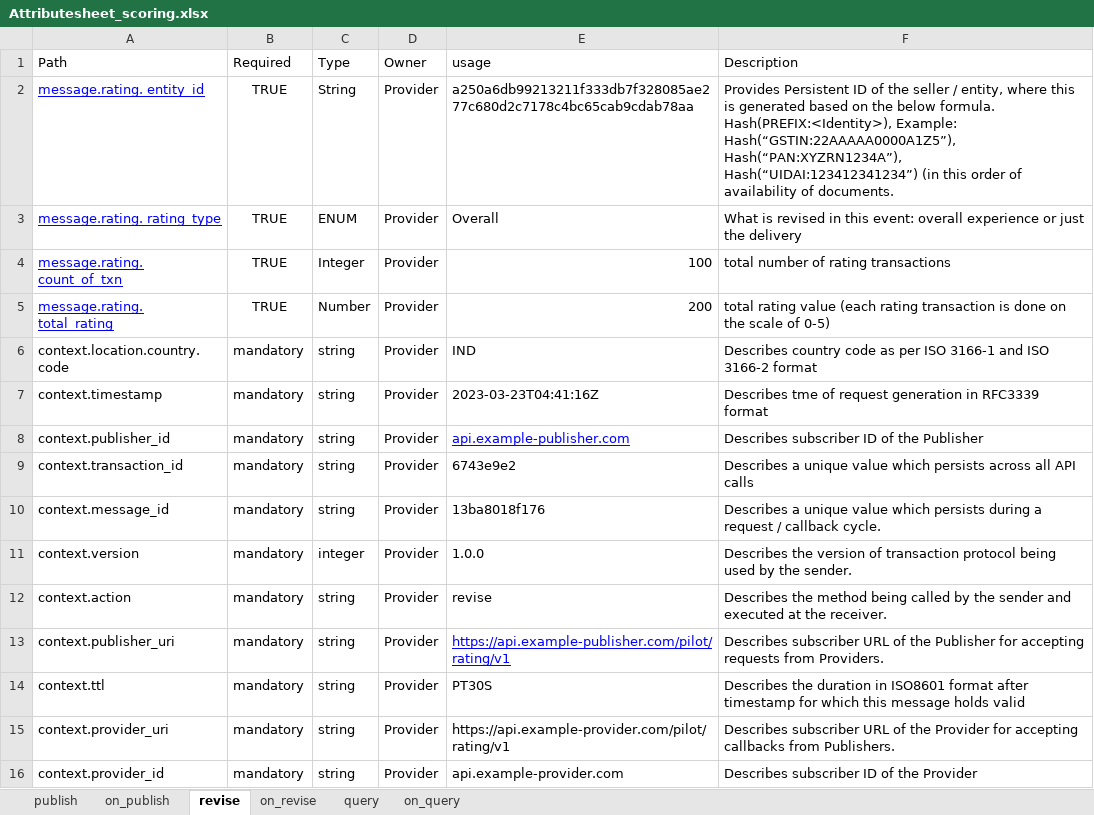
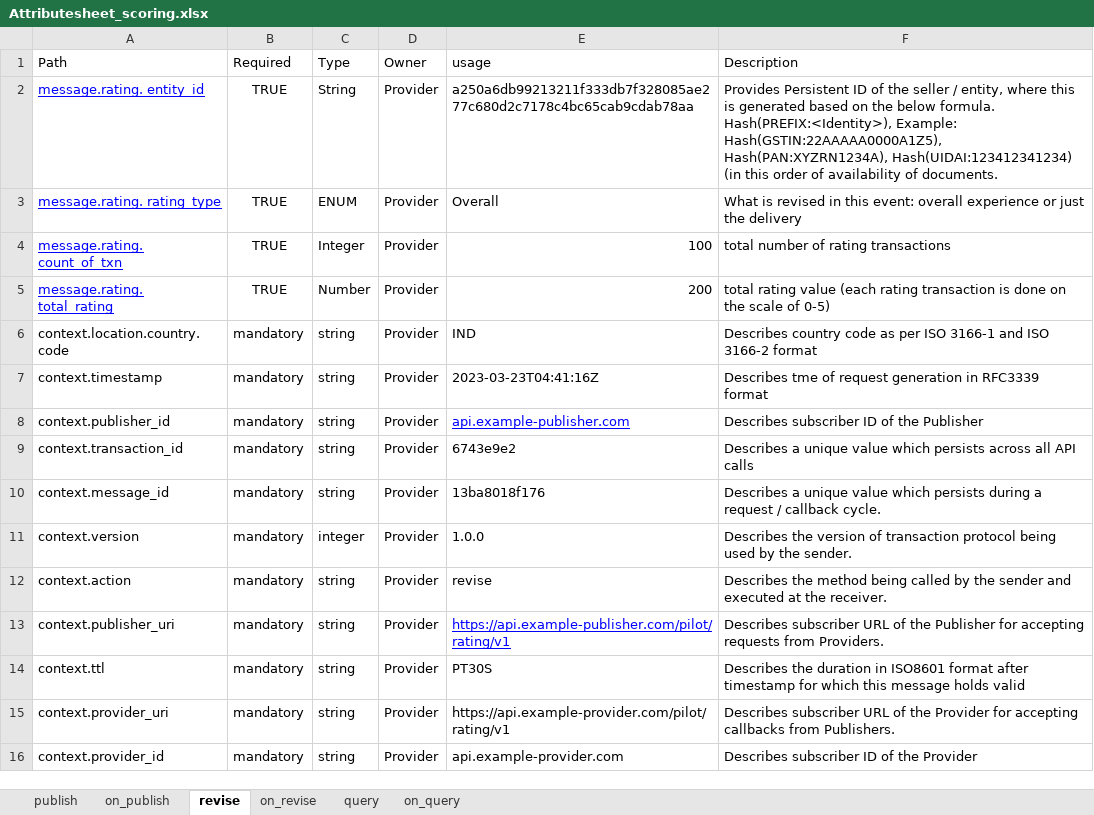
Before and after one commit to sandeepshahi/ONDC-NTS-Specifications, an Excel workbook: Attributesheet_scoring.xlsx, sheet revise, drawn as a sheet; values as stored, in another font and other column widths than the file's, no borders; the diff names each change by its address in the sheet, - before the commit and + after, or states it on an @@ line.

```diff
--- a/Attributesheet_scoring.xlsx (sheet revise)
+++ b/Attributesheet_scoring.xlsx (sheet revise)
-F2 (Description): …Hash(PREFIX:<Identity>), Example: Hash(“GSTIN:22AAAAA0000A1Z5”), Hash(“PAN:XYZRN1234A”), Hash(“UIDAI:123412341234”) (in this…
+F2 (Description): …Hash(PREFIX:<Identity>), Example: Hash(GSTIN:22AAAAA0000A1Z5), Hash(PAN:XYZRN1234A), Hash(UIDAI:123412341234) (in this…
```
Also changed, not shown: sheet query, sheet publish, 8 other files.
